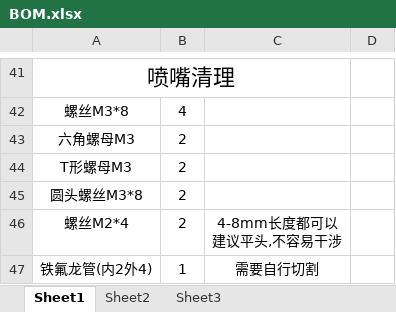
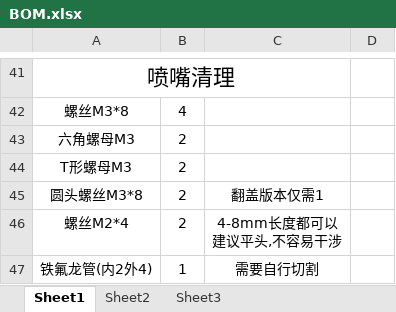
Before and after one commit to AOMING-H/dayu-tt-extentions, an Excel workbook: Doc/BOM.xlsx, sheet Sheet1, drawn as a sheet; only a part is shown, gaps mark what is left out; values as stored, in another font and other column widths than the file's, no borders; charts and pictures not drawn; the diff names each change by its address in the sheet, - before the commit and + after, or states it on an @@ line.

```diff
--- a/Doc/BOM.xlsx (sheet Sheet1)
+++ b/Doc/BOM.xlsx (sheet Sheet1)
-C45: (empty)
+C45: 翻盖版本仅需1
```
Also changed, not shown: 6 other files.
